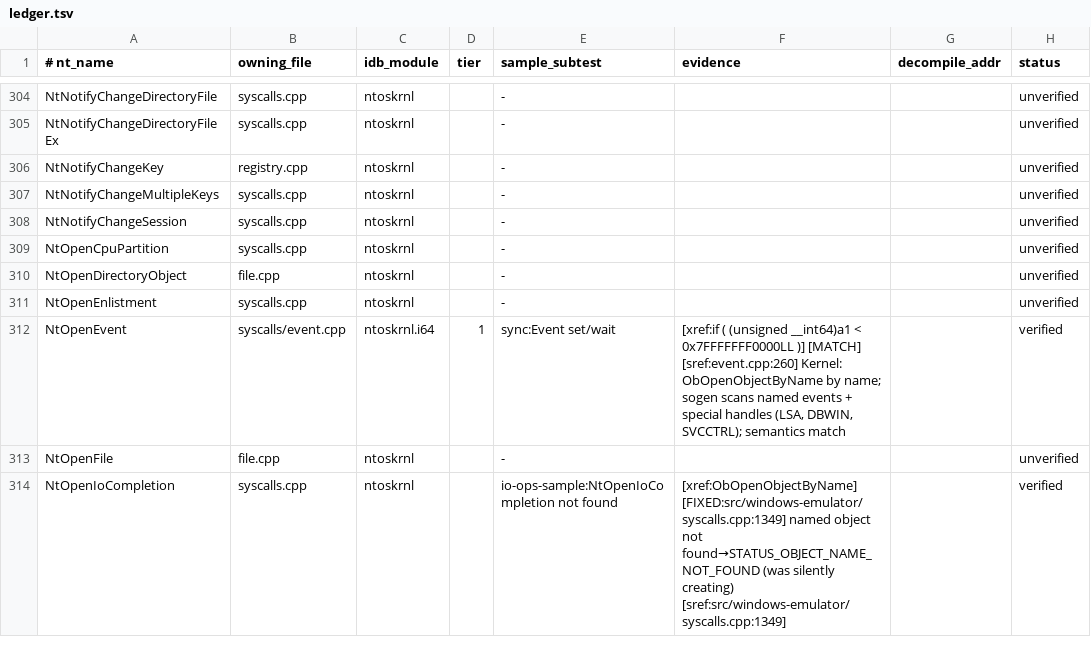
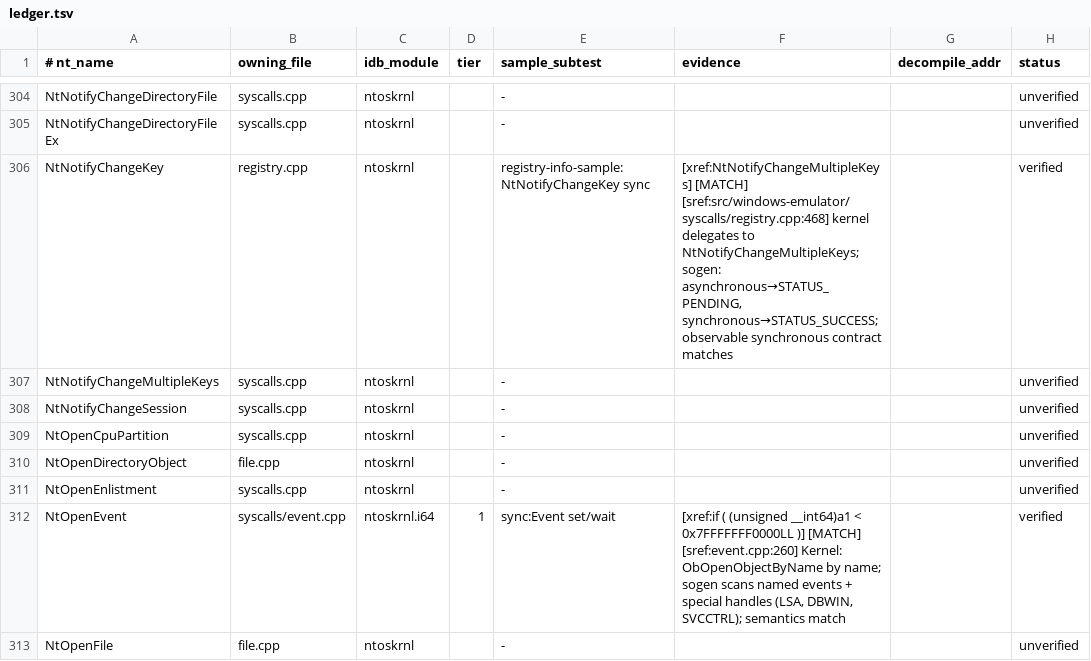
Before and after one commit to JackTYM/sogen, a TSV file: tools/syscall-audit/ledger.tsv, drawn as a sheet; only a part is shown, gaps mark what is left out; the shorter side is filled out with more unchanged rows; the diff covers the shown part only.

```diff
--- a/tools/syscall-audit/ledger.tsv
+++ b/tools/syscall-audit/ledger.tsv
@@ -305,3 +305,3 @@ NtNotifyChangeDirectoryFile	syscalls.cpp	ntoskrnl		-			unverified
 NtNotifyChangeDirectoryFileEx	syscalls.cpp	ntoskrnl		-			unverified
-NtNotifyChangeKey	registry.cpp	ntoskrnl		-			unverified
+NtNotifyChangeKey	registry.cpp	ntoskrnl		registry-info-sample:NtNotifyChangeKey sync	[xref:NtNotifyChangeMultipleKeys] [MATCH] [sref:src/windows-emulator/syscalls/registry.cpp:468] kernel delegates to NtNotifyChangeMultipleKeys; sogen: asynchronous→STATUS_PENDING, synchronous→STATUS_SUCCESS; observable synchronous contract matches		verified
 NtNotifyChangeMultipleKeys	syscalls.cpp	ntoskrnl		-			unverified
```
Also changed, not shown: 36 edited cells elsewhere in this file, 1 other file.
